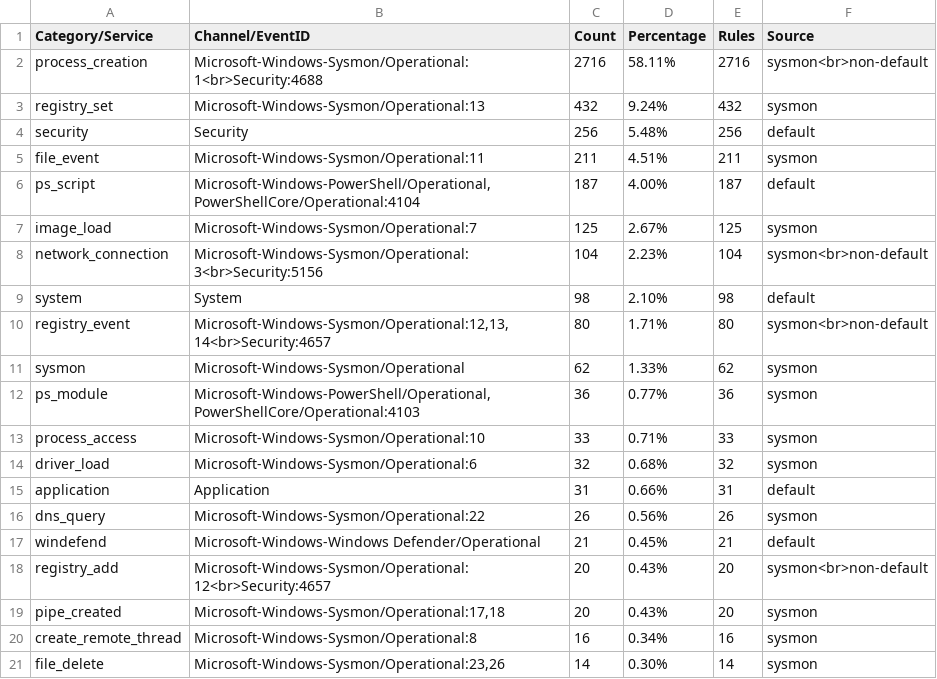
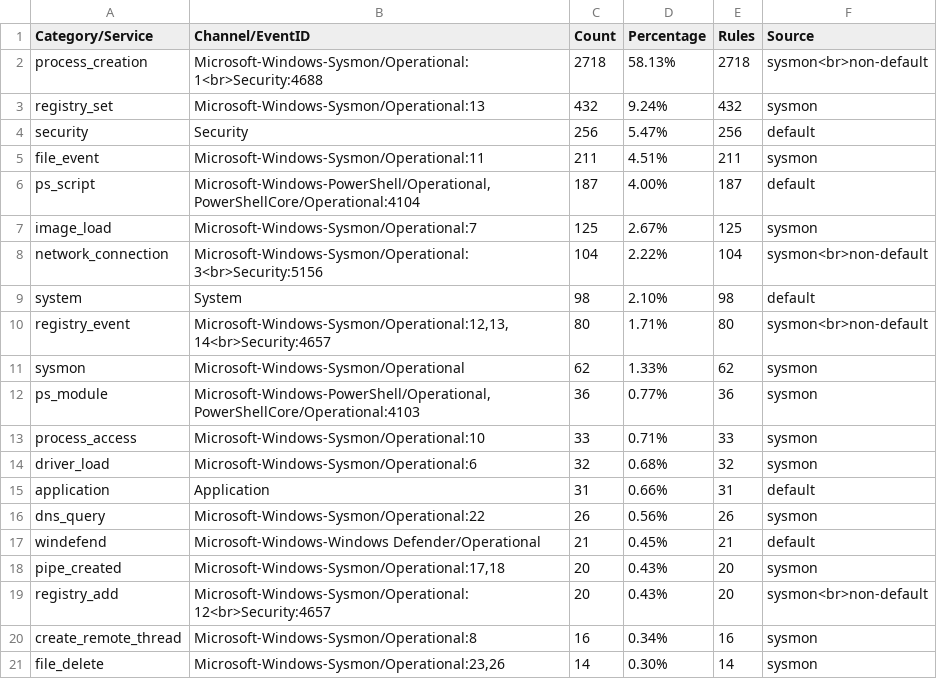
Before and after one commit to fukusuket/InvestigateWindowsLogSetting, a CSV file: sigma_eid.csv, drawn as a sheet.

```diff
--- a/sigma_eid.csv
+++ b/sigma_eid.csv
@@ -1,5 +1,5 @@
 Category/Service,Channel/EventID,Count,Percentage,Rules,Source
-process_creation,Microsoft-Windows-Sysmon/Operational:1<br>Security:4688,2716,58.11%,2716,sysmon<br>non-default
+process_creation,Microsoft-Windows-Sysmon/Operational:1<br>Security:4688,2718,58.13%,2718,sysmon<br>non-default
 registry_set,Microsoft-Windows-Sysmon/Operational:13,432,9.24%,432,sysmon
-security,Security,256,5.48%,256,default
+security,Security,256,5.47%,256,default
 file_event,Microsoft-Windows-Sysmon/Operational:11,211,4.51%,211,sysmon
@@ -7,3 +7,3 @@ ps_script,"Microsoft-Windows-PowerShell/Operational,PowerShellCore/Operational:4
 image_load,Microsoft-Windows-Sysmon/Operational:7,125,2.67%,125,sysmon
-network_connection,Microsoft-Windows-Sysmon/Operational:3<br>Security:5156,104,2.23%,104,sysmon<br>non-default
+network_connection,Microsoft-Windows-Sysmon/Operational:3<br>Security:5156,104,2.22%,104,sysmon<br>non-default
 system,System,98,2.10%,98,default
@@ -17,4 +17,4 @@ dns_query,Microsoft-Windows-Sysmon/Operational:22,26,0.56%,26,sysmon
 windefend,Microsoft-Windows-Windows Defender/Operational,21,0.45%,21,default
+pipe_created,"Microsoft-Windows-Sysmon/Operational:17,18",20,0.43%,20,sysmon
 registry_add,Microsoft-Windows-Sysmon/Operational:12<br>Security:4657,20,0.43%,20,sysmon<br>non-default
-pipe_created,"Microsoft-Windows-Sysmon/Operational:17,18",20,0.43%,20,sysmon
 create_remote_thread,Microsoft-Windows-Sysmon/Operational:8,16,0.34%,16,sysmon
```
Also changed, not shown: security_eid.csv, 3 other files.
